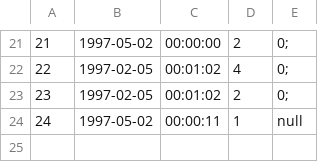
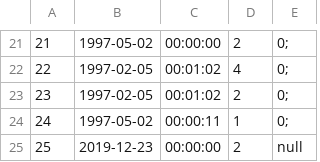
Before and after one commit to callistachang/MOBLIMA, a CSV file: database/showtimedata.csv, drawn as a sheet; only a part is shown, gaps mark what is left out.

```diff
--- a/database/showtimedata.csv
+++ b/database/showtimedata.csv
@@ -23,2 +23,3 @@
 23,1997-02-05,00:01:02,2,0;,
-24,1997-05-02,00:00:11,1,null,
+24,1997-05-02,00:00:11,1,0;,
+25,2019-12-23,00:00:00,2,null,
```
Also changed, not shown: 2 other files.
